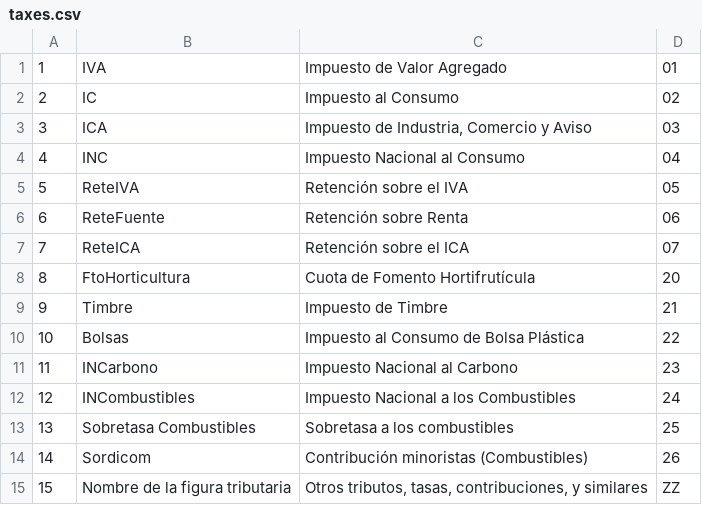
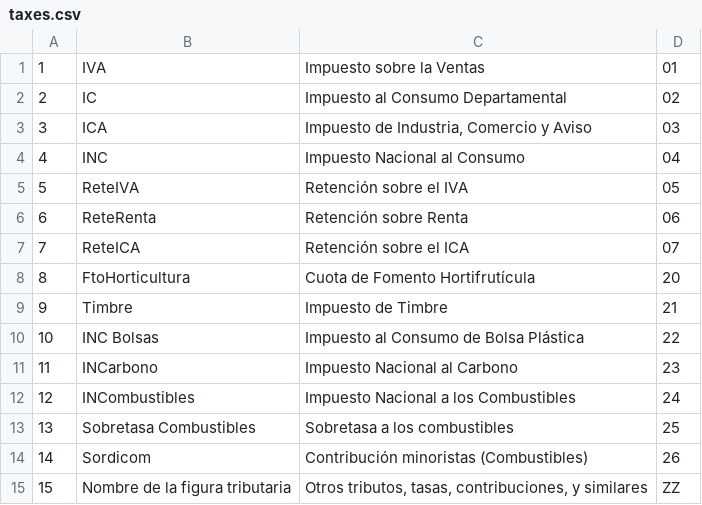
Before and after one commit to JRodriguezx1/apij2dlaravel, a CSV file: public/csv/taxes.csv, drawn as a sheet.

```diff
--- a/public/csv/taxes.csv
+++ b/public/csv/taxes.csv
@@ -1,3 +1,3 @@
-1	IVA	Impuesto de Valor Agregado	01
-2	IC	Impuesto al Consumo	02
+1	IVA	Impuesto sobre la Ventas	01
+2	IC	Impuesto al Consumo Departamental	02
 3	ICA	Impuesto de Industria, Comercio y Aviso	03
@@ -5,3 +5,3 @@
 5	ReteIVA	Retención sobre el IVA	05
-6	ReteFuente	Retención sobre Renta	06
+6	ReteRenta	Retención sobre Renta	06
 7	ReteICA	Retención sobre el ICA	07
@@ -9,3 +9,3 @@
 9	Timbre	Impuesto de Timbre	21
-10	Bolsas	Impuesto al Consumo de Bolsa Plástica	22
+10	INC Bolsas	Impuesto al Consumo de Bolsa Plástica	22
 11	INCarbono	Impuesto Nacional al Carbono	23
```
Also changed, not shown: public/csv/type_documents.csv, public/csv/type_operations.csv, 29 other files.
